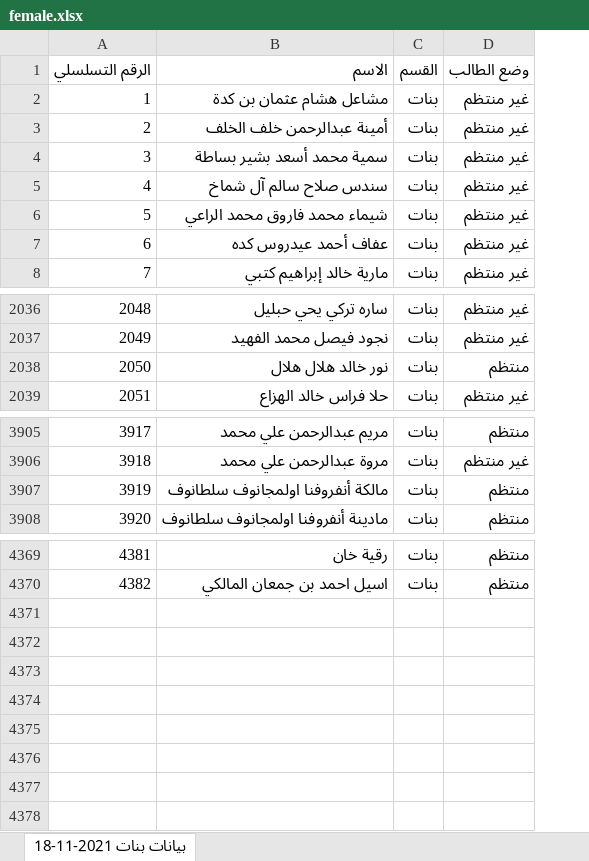
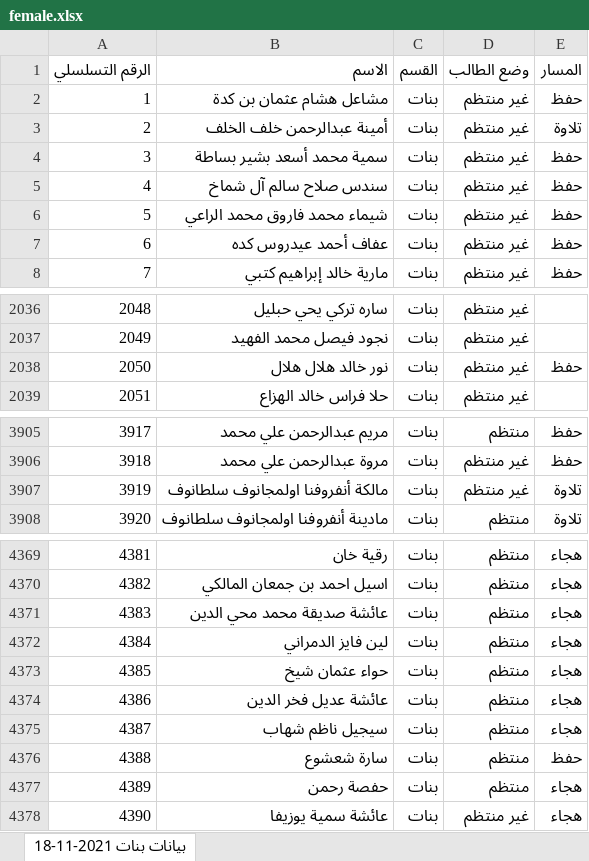
Before and after one commit to HatemFurqan/checkout, an Excel workbook: public/female.xlsx, sheet بيانات بنات 2021-11-18, drawn as a sheet; only a part is shown, gaps mark what is left out; values as stored, in another font and other column widths than the file's, no borders; the diff covers the shown part only; the diff names each change by its address in the sheet, - before the commit and + after, or states it on an @@ line.

```diff
--- a/public/female.xlsx (sheet بيانات بنات 2021-11-18)
+++ b/public/female.xlsx (sheet بيانات بنات 2021-11-18)
+column E (المسار), rows 2-8: حفظ | تلاوة | حفظ | حفظ | حفظ | حفظ | حفظ; row 2038: حفظ; rows 3905-3908: حفظ | حفظ | تلاوة | تلاوة; rows 4369-4370: هجاء | هجاء
-D2038 (وضع الطالب): منتظم
+D2038 (وضع الطالب): غير منتظم
-D3907 (وضع الطالب): منتظم
+D3907 (وضع الطالب): غير منتظم
+row 4371: 4383 | عائشة صديقة محمد محي الدين | بنات | منتظم | هجاء
+row 4372: 4384 | لين فايز الدمراني | بنات | منتظم | هجاء
+row 4373: 4385 | حواء عثمان شيخ | بنات | منتظم | هجاء
+row 4374: 4386 | عائشة عديل فخر الدين | بنات | منتظم | هجاء
+row 4375: 4387 | سيجيل ناظم شهاب | بنات | منتظم | هجاء
+row 4376: 4388 | سارة شعشوع | بنات | منتظم | حفظ
+row 4377: 4389 | حفصة رحمن | بنات | منتظم | هجاء
+row 4378: 4390 | عائشة سمية يوزيفا | بنات | غير منتظم | هجاء
```
Also changed, not shown: 3 edited cells elsewhere in this sheet, public/male.xlsx, 13 other files.
